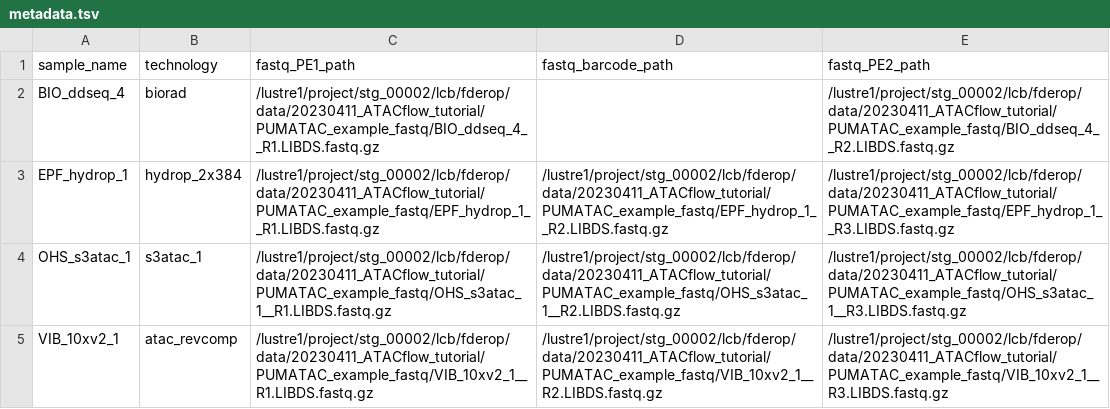
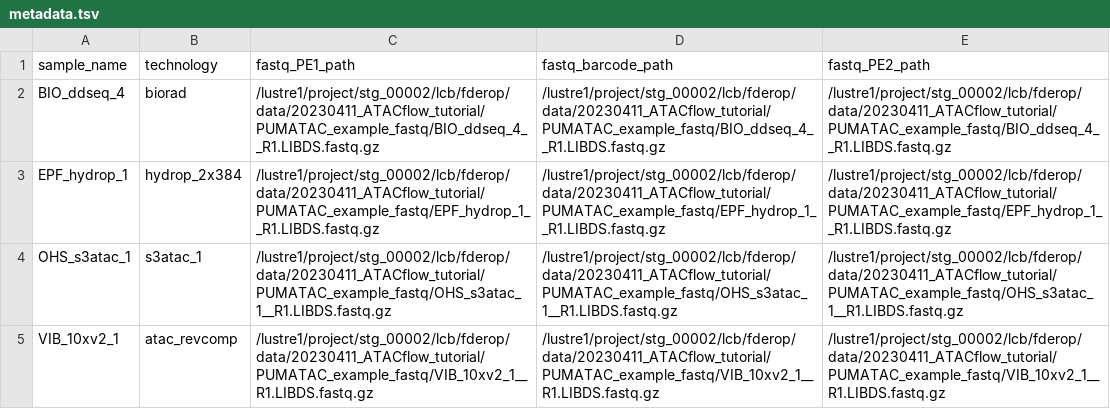
Before and after one commit to aertslab/PUMATAC_tutorial, a TSV file: metadata.tsv, drawn as a sheet.

```diff
--- a/metadata.tsv
+++ b/metadata.tsv
@@ -1,5 +1,5 @@
 sample_name	technology	fastq_PE1_path	fastq_barcode_path	fastq_PE2_path
-BIO_ddseq_4	biorad	/lustre1/project/stg_00002/lcb/fderop/data/20230411_ATACflow_tutorial/PUMATAC_example_fastq/BIO_ddseq_4__R1.LIBDS.fastq.gz		/lustre1/project/stg_00002/lcb/fderop/data/20230411_ATACflow_tutorial/PUMATAC_example_fastq/BIO_ddseq_4__R2.LIBDS.fastq.gz
-EPF_hydrop_1	hydrop_2x384	/lustre1/project/stg_00002/lcb/fderop/data/20230411_ATACflow_tutorial/PUMATAC_example_fastq/EPF_hydrop_1__R1.LIBDS.fastq.gz	/lustre1/project/stg_00002/lcb/fderop/data/20230411_ATACflow_tutorial/PUMATAC_example_fastq/EPF_hydrop_1__R2.LIBDS.fastq.gz	/lustre1/project/stg_00002/lcb/fderop/data/20230411_ATACflow_tutorial/PUMATAC_example_fastq/EPF_hydrop_1__R3.LIBDS.fastq.gz
-OHS_s3atac_1	s3atac_1	/lustre1/project/stg_00002/lcb/fderop/data/20230411_ATACflow_tutorial/PUMATAC_example_fastq/OHS_s3atac_1__R1.LIBDS.fastq.gz	/lustre1/project/stg_00002/lcb/fderop/data/20230411_ATACflow_tutorial/PUMATAC_example_fastq/OHS_s3atac_1__R2.LIBDS.fastq.gz	/lustre1/project/stg_00002/lcb/fderop/data/20230411_ATACflow_tutorial/PUMATAC_example_fastq/OHS_s3atac_1__R3.LIBDS.fastq.gz
-VIB_10xv2_1	atac_revcomp	/lustre1/project/stg_00002/lcb/fderop/data/20230411_ATACflow_tutorial/PUMATAC_example_fastq/VIB_10xv2_1__R1.LIBDS.fastq.gz	/lustre1/project/stg_00002/lcb/fderop/data/20230411_ATACflow_tutorial/PUMATAC_example_fastq/VIB_10xv2_1__R2.LIBDS.fastq.gz	/lustre1/project/stg_00002/lcb/fderop/data/20230411_ATACflow_tutorial/PUMATAC_example_fastq/VIB_10xv2_1__R3.LIBDS.fastq.gz
+BIO_ddseq_4	biorad	/lustre1/project/stg_00002/lcb/fderop/data/20230411_ATACflow_tutorial/PUMATAC_example_fastq/BIO_ddseq_4__R1.LIBDS.fastq.gz	/lustre1/project/stg_00002/lcb/fderop/data/20230411_ATACflow_tutorial/PUMATAC_example_fastq/BIO_ddseq_4__R1.LIBDS.fastq.gz	/lustre1/project/stg_00002/lcb/fderop/data/20230411_ATACflow_tutorial/PUMATAC_example_fastq/BIO_ddseq_4__R1.LIBDS.fastq.gz
+EPF_hydrop_1	hydrop_2x384	/lustre1/project/stg_00002/lcb/fderop/data/20230411_ATACflow_tutorial/PUMATAC_example_fastq/EPF_hydrop_1__R1.LIBDS.fastq.gz	/lustre1/project/stg_00002/lcb/fderop/data/20230411_ATACflow_tutorial/PUMATAC_example_fastq/EPF_hydrop_1__R1.LIBDS.fastq.gz	/lustre1/project/stg_00002/lcb/fderop/data/20230411_ATACflow_tutorial/PUMATAC_example_fastq/EPF_hydrop_1__R1.LIBDS.fastq.gz
+OHS_s3atac_1	s3atac_1	/lustre1/project/stg_00002/lcb/fderop/data/20230411_ATACflow_tutorial/PUMATAC_example_fastq/OHS_s3atac_1__R1.LIBDS.fastq.gz	/lustre1/project/stg_00002/lcb/fderop/data/20230411_ATACflow_tutorial/PUMATAC_example_fastq/OHS_s3atac_1__R1.LIBDS.fastq.gz	/lustre1/project/stg_00002/lcb/fderop/data/20230411_ATACflow_tutorial/PUMATAC_example_fastq/OHS_s3atac_1__R1.LIBDS.fastq.gz
+VIB_10xv2_1	atac_revcomp	/lustre1/project/stg_00002/lcb/fderop/data/20230411_ATACflow_tutorial/PUMATAC_example_fastq/VIB_10xv2_1__R1.LIBDS.fastq.gz	/lustre1/project/stg_00002/lcb/fderop/data/20230411_ATACflow_tutorial/PUMATAC_example_fastq/VIB_10xv2_1__R1.LIBDS.fastq.gz	/lustre1/project/stg_00002/lcb/fderop/data/20230411_ATACflow_tutorial/PUMATAC_example_fastq/VIB_10xv2_1__R1.LIBDS.fastq.gz
```
Also changed, not shown: metadata_10x.tsv, 26 other files.
